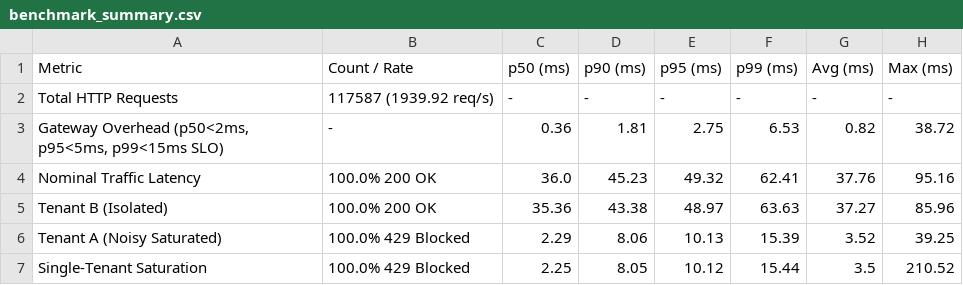
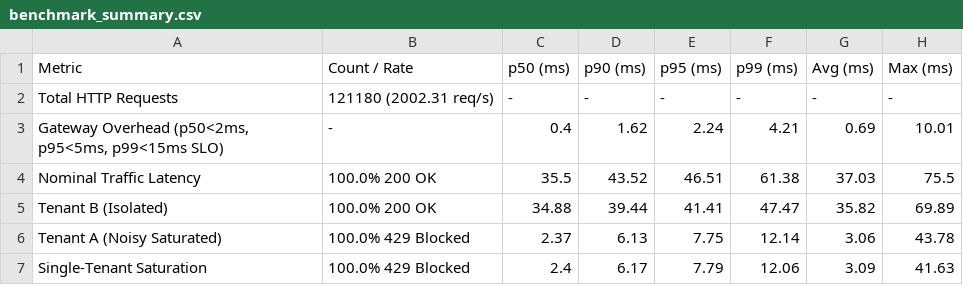
Before and after one commit to PRAJJWALmehta/tenant-aware-distributed-rate-limiter, a CSV file: benchmarks/results/benchmark_summary.csv, drawn as a sheet.

Commit message:
docs: sync benchmark documentation with verified 2002 RPS load test results

```diff
--- a/benchmarks/results/benchmark_summary.csv
+++ b/benchmarks/results/benchmark_summary.csv
@@ -1,7 +1,7 @@
 Metric,Count / Rate,p50 (ms),p90 (ms),p95 (ms),p99 (ms),Avg (ms),Max (ms)
-Total HTTP Requests,117587 (1939.92 req/s),-,-,-,-,-,-
-"Gateway Overhead (p50<2ms, p95<5ms, p99<15ms SLO)",-,0.36,1.81,2.75,6.53,0.82,38.72
-Nominal Traffic Latency,100.0% 200 OK,36.0,45.23,49.32,62.41,37.76,95.16
-Tenant B (Isolated),100.0% 200 OK,35.36,43.38,48.97,63.63,37.27,85.96
-Tenant A (Noisy Saturated),100.0% 429 Blocked,2.29,8.06,10.13,15.39,3.52,39.25
-Single-Tenant Saturation,100.0% 429 Blocked,2.25,8.05,10.12,15.44,3.5,210.52
+Total HTTP Requests,121180 (2002.31 req/s),-,-,-,-,-,-
+"Gateway Overhead (p50<2ms, p95<5ms, p99<15ms SLO)",-,0.4,1.62,2.24,4.21,0.69,10.01
+Nominal Traffic Latency,100.0% 200 OK,35.5,43.52,46.51,61.38,37.03,75.5
+Tenant B (Isolated),100.0% 200 OK,34.88,39.44,41.41,47.47,35.82,69.89
+Tenant A (Noisy Saturated),100.0% 429 Blocked,2.37,6.13,7.75,12.14,3.06,43.78
+Single-Tenant Saturation,100.0% 429 Blocked,2.4,6.17,7.79,12.06,3.09,41.63
```
Also changed, not shown: 3 other files.
